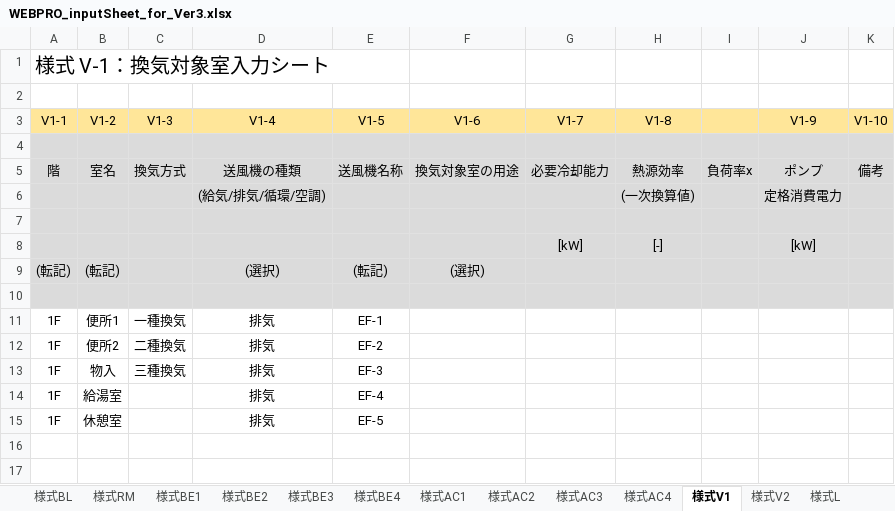
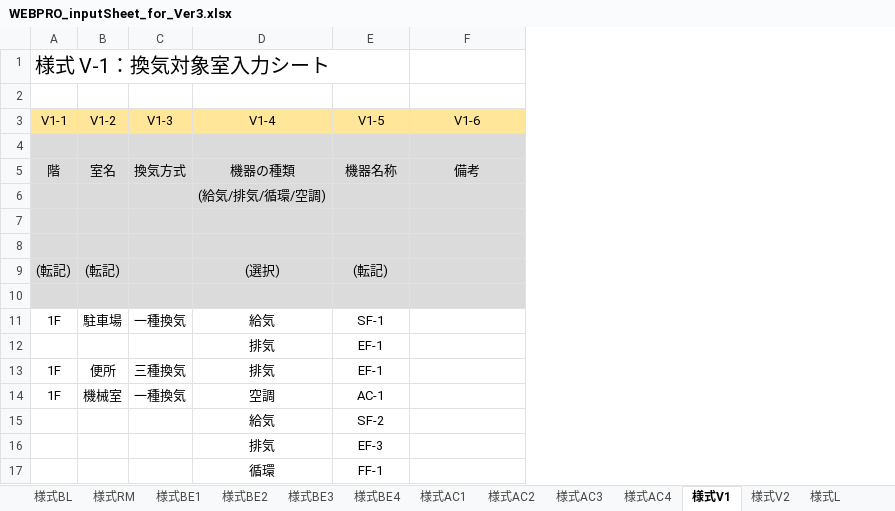
Before and after one commit to MasatoMiyata/builelib, an Excel workbook: sample/WEBPRO_inputSheet_for_Ver3.xlsx, sheet 様式V1, drawn as a sheet; values as stored, in another font and other column widths than the file's, no borders; removed rows and columns are numbered as before the commit, all else as after; the diff names each change by its address in the sheet, - before the commit and + after, or states it on an @@ line.

```diff
--- a/sample/WEBPRO_inputSheet_for_Ver3.xlsx (sheet 様式V1)
+++ b/sample/WEBPRO_inputSheet_for_Ver3.xlsx (sheet 様式V1)
-column G (V1-7), rows 5-8: 必要冷却能力 |  |  | [kW]
-column H (V1-8), rows 5-8: 熱源効率 | (一次換算値) |  | [-]
-column I, row 5: 負荷率x
-column J (V1-9), rows 5-8: ポンプ | 定格消費電力 |  | [kW]
-column K (V1-10), row 5: 備考
-D5 (V1-4): 送風機の種類
+D5 (V1-4): 機器の種類
-E5 (V1-5): 送風機名称
+E5 (V1-5): 機器名称
-F5 (V1-6): 換気対象室の用途
+F5 (V1-6): 備考
-row 8:  |  |  |  |  |  | [kW] | [-] |  | [kW]
+row 8: (empty)
-F9 (V1-6): (選択)
+F9 (V1-6): (empty)
-B11 (V1-2): 便所1
+B11 (V1-2): 駐車場
-D11 (V1-4): 排気
+D11 (V1-4): 給気
-E11 (V1-5): EF-1
+E11 (V1-5): SF-1
-row 12: 1F | 便所2 | 二種換気 | 排気 | EF-2
+row 12:  |  |  | 排気 | EF-1
-B13 (V1-2): 物入
+B13 (V1-2): 便所
-E13 (V1-5): EF-3
+E13 (V1-5): EF-1
-row 14: 1F | 給湯室 |  | 排気 | EF-4
-row 15: 1F | 休憩室 |  | 排気 | EF-5
+row 14: 1F | 機械室 | 一種換気 | 空調 | AC-1
+row 15:  |  |  | 給気 | SF-2
+row 16:  |  |  | 排気 | EF-3
+row 17:  |  |  | 循環 | FF-1
```
Also changed, not shown: sheet 様式V2, sheet 様式RM, sheet 様式BL, 4 other files.
